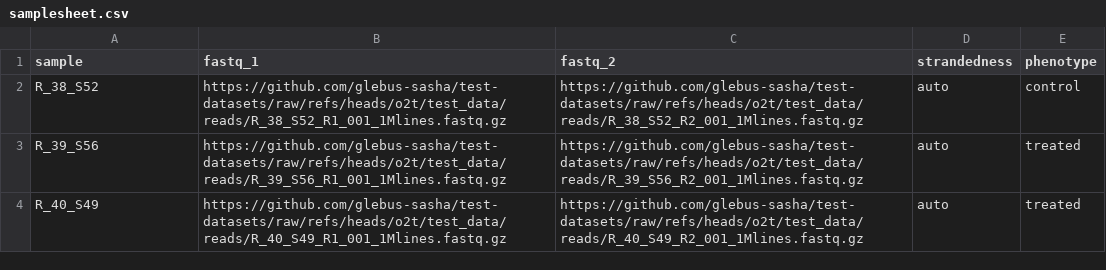
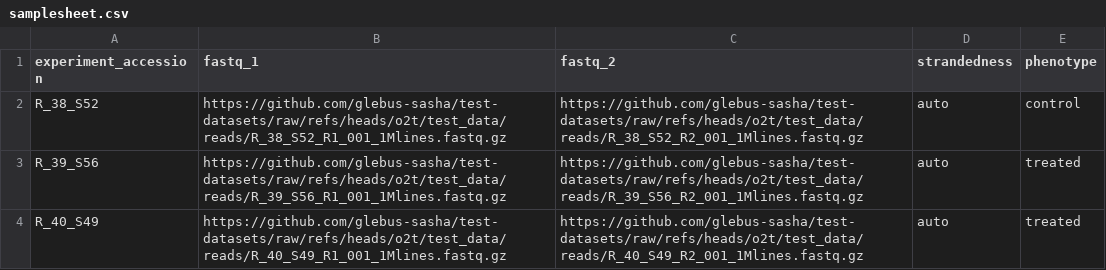
Before and after one commit to glebus-sasha/test-datasets, a CSV file: test_data/samplesheet.csv, drawn as a sheet.

Commit message:
new header

```diff
--- a/test_data/samplesheet.csv
+++ b/test_data/samplesheet.csv
@@ -1,2 +1,2 @@
-sample,fastq_1,fastq_2,strandedness,phenotype
+experiment_accession,fastq_1,fastq_2,strandedness,phenotype
 R_38_S52,https://github.com/glebus-sasha/test-datasets/raw/refs/heads/o2t/test_data/reads/R_38_S52_R1_001_1Mlines.fastq.gz,https://github.com/glebus-sasha/test-datasets/raw/refs/heads/o2t/test_data/reads/R_38_S52_R2_001_1Mlines.fastq.gz,auto,control
```
